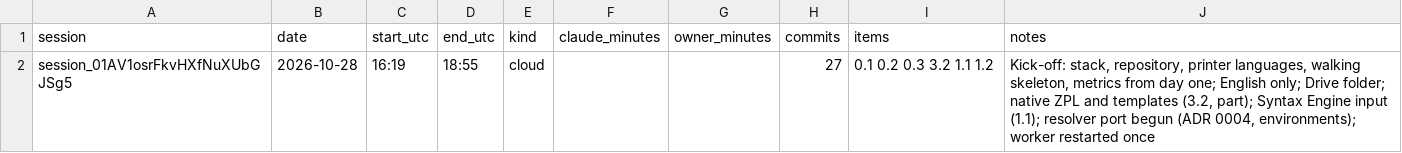
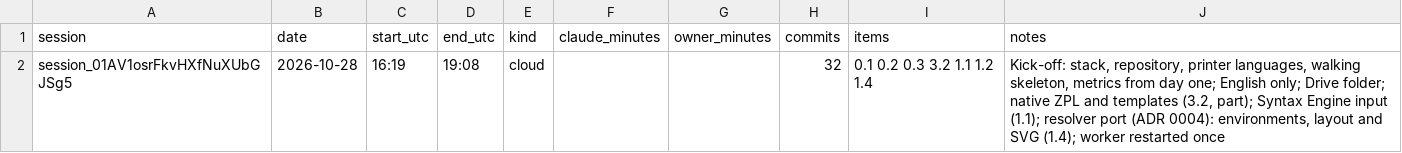
Before and after one commit to ricardomelo/gs1-label-studio, a CSV file: docs/metrics/sessions.csv, drawn as a sheet.

```diff
--- a/docs/metrics/sessions.csv
+++ b/docs/metrics/sessions.csv
@@ -1,2 +1,2 @@
 session,date,start_utc,end_utc,kind,claude_minutes,owner_minutes,commits,items,notes
-session_01AV1osrFkvHXfNuXUbGJSg5,2026-10-28,16:19,18:55,cloud,,,27,0.1 0.2 0.3 3.2 1.1 1.2,"Kick-off: stack, repository, printer languages, walking skeleton, metrics from day one; English only; Drive folder; native ZPL and templates (3.2, part); Syntax Engine input (1.1); resolver port begun (ADR 0004, environments); worker restarted once"
+session_01AV1osrFkvHXfNuXUbGJSg5,2026-10-28,16:19,19:08,cloud,,,32,0.1 0.2 0.3 3.2 1.1 1.2 1.4,"Kick-off: stack, repository, printer languages, walking skeleton, metrics from day one; English only; Drive folder; native ZPL and templates (3.2, part); Syntax Engine input (1.1); resolver port (ADR 0004): environments, layout and SVG (1.4); worker restarted once"
```
